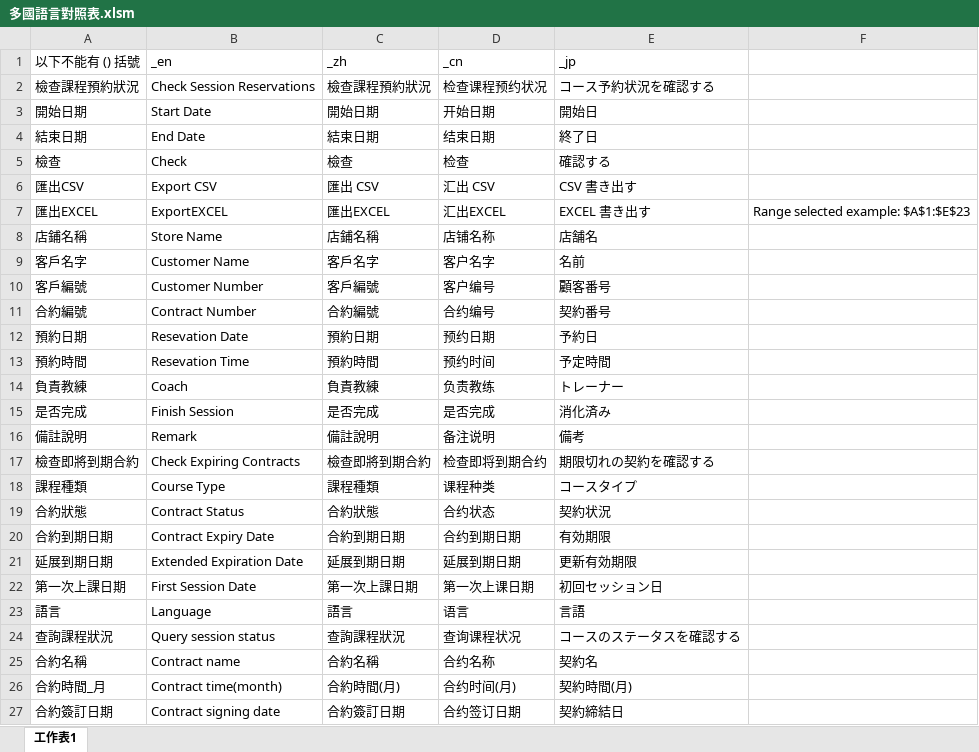
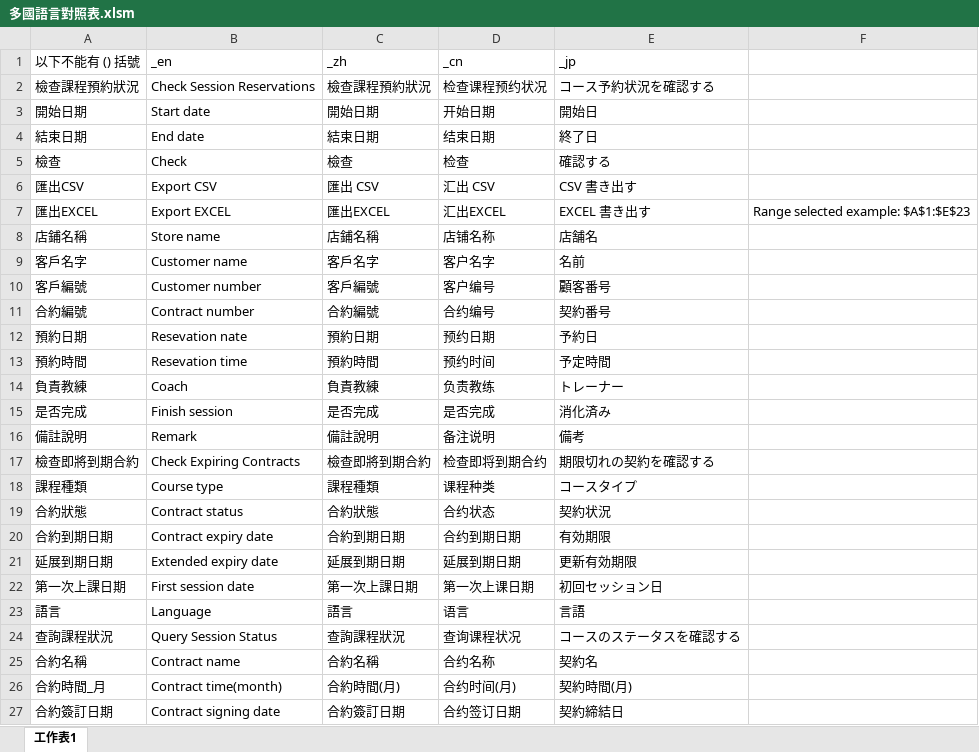
Before and after one commit to rizap-crm/web-tools, an Excel workbook: 多國語言對照表.xlsm, sheet 工作表1, drawn as a sheet; only a part is shown; values as stored, in another font and other column widths than the file's, no borders; charts and pictures not drawn; the diff covers the shown part only; the diff names each change by its address in the sheet, - before the commit and + after, or states it on an @@ line.

```diff
--- a/多國語言對照表.xlsm (sheet 工作表1)
+++ b/多國語言對照表.xlsm (sheet 工作表1)
-B3 (_en): Start Date
+B3 (_en): Start date
-B4 (_en): End Date
+B4 (_en): End date
-B7 (_en): ExportEXCEL
+B7 (_en): Export EXCEL
-B8 (_en): Store Name
+B8 (_en): Store name
-B9 (_en): Customer Name
+B9 (_en): Customer name
-B10 (_en): Customer Number
+B10 (_en): Customer number
-B11 (_en): Contract Number
+B11 (_en): Contract number
-B12 (_en): Resevation Date
+B12 (_en): Resevation nate
-B13 (_en): Resevation Time
+B13 (_en): Resevation time
-B15 (_en): Finish Session
+B15 (_en): Finish session
-B18 (_en): Course Type
+B18 (_en): Course type
-B19 (_en): Contract Status
+B19 (_en): Contract status
-B20 (_en): Contract Expiry Date
+B20 (_en): Contract expiry date
-B21 (_en): Extended Expiration Date
+B21 (_en): Extended expiry date
-B22 (_en): First Session Date
+B22 (_en): First session date
-B24 (_en): Query session status
+B24 (_en): Query Session Status
```
Also changed, not shown: 47 added rows and 4 edited cells elsewhere in this sheet, charts or pictures, 3 other files.
